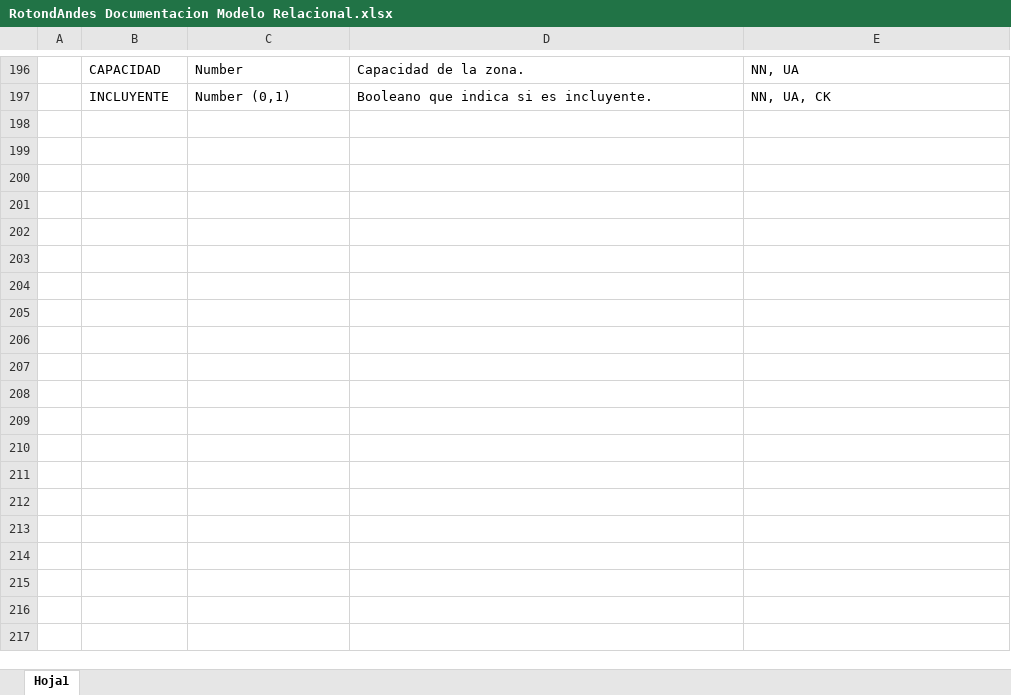
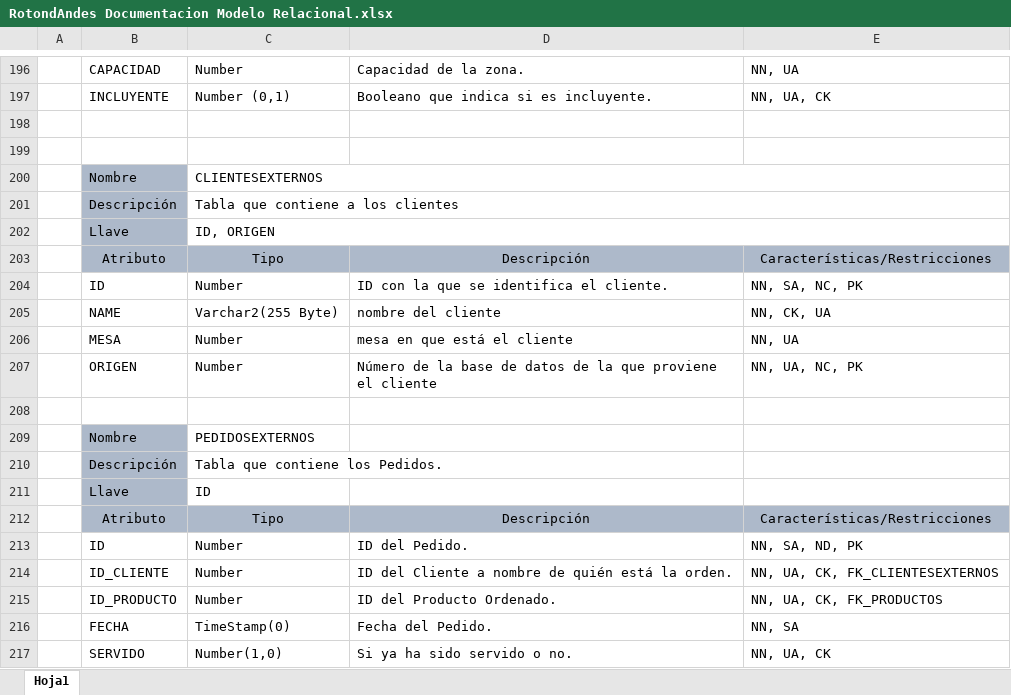
Before and after one commit to jc-corrales/SMSBayern, an Excel workbook: sistrans/Docs/RotondAndes Documentacion Modelo Relacional.xlsx, sheet Hoja1, drawn as a sheet; only a part is shown, gaps mark what is left out; values as stored, in another font and other column widths than the file's, no borders; ↵ is a line break in a cell; the diff covers the shown part only; the diff names each change by its address in the sheet, - before the commit and + after, or states it on an @@ line.

```diff
--- a/sistrans/Docs/RotondAndes Documentacion Modelo Relacional.xlsx (sheet Hoja1)
+++ b/sistrans/Docs/RotondAndes Documentacion Modelo Relacional.xlsx (sheet Hoja1)
+row 198: (empty)
+row 199: (empty)
+row 200:  | Nombre | CLIENTESEXTERNOS
+row 201:  | Descripción | Tabla que contiene a los clientes
+row 202:  | Llave | ID, ORIGEN
+row 203:  | Atributo | Tipo | Descripción | Características/Restricciones
+row 204:  | ID | Number | ID con la que se identifica el cliente. | NN, SA, NC, PK
+row 205:  | NAME | Varchar2(255 Byte) | nombre del cliente | NN, CK, UA
+row 206:  | MESA | Number | mesa en que está el cliente | NN, UA
+row 207:  | ORIGEN | Number | Número de la base de datos de la que proviene ↵ el cliente | NN, UA, NC, PK
+row 208: (empty)
+row 209:  | Nombre | PEDIDOSEXTERNOS
+row 210:  | Descripción | Tabla que contiene los Pedidos.
+row 211:  | Llave | ID
+row 212:  | Atributo | Tipo | Descripción | Características/Restricciones
+row 213:  | ID | Number | ID del Pedido. | NN, SA, ND, PK
+row 214:  | ID_CLIENTE | Number | ID del Cliente a nombre de quién está la orden. | NN, UA, CK, FK_CLIENTESEXTERNOS
+row 215:  | ID_PRODUCTO | Number | ID del Producto Ordenado. | NN, UA, CK, FK_PRODUCTOS
+row 216:  | FECHA | TimeStamp(0) | Fecha del Pedido. | NN, SA
+row 217:  | SERVIDO | Number(1,0) | Si ya ha sido servido o no. | NN, UA, CK
```
Also changed, not shown: 13 added rows elsewhere in this sheet, 3 other files.
